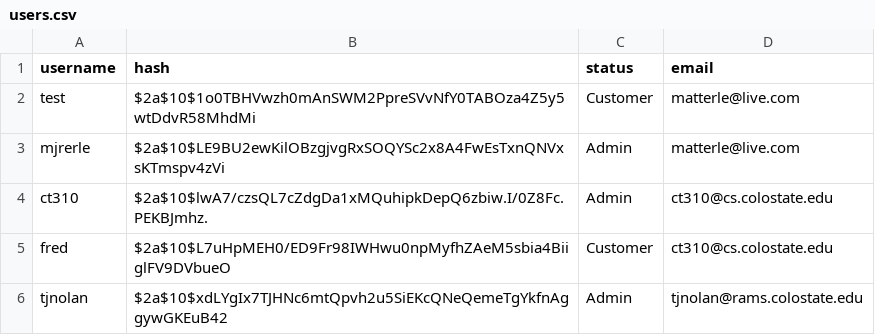
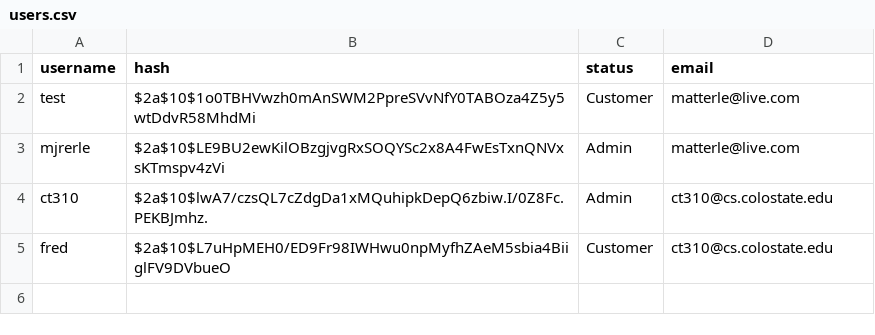
Before and after one commit to mjrerle/webdevp3, a CSV file: lib/users.csv, drawn as a sheet; the diff names each change by its address in the sheet, - before the commit and + after, or states it on an @@ line.

Commit message:
removed old partner from user list

```diff
--- a/lib/users.csv
+++ b/lib/users.csv
-row 6: tjnolan | $2a$10$xdLYgIx7TJHNc6mtQpvh2u5SiEKcQNeQemeTgYkfnAggywGKEuB42 | Admin | tjnolan@rams.colostate.edu
```
Also changed, not shown: 2 other files.
